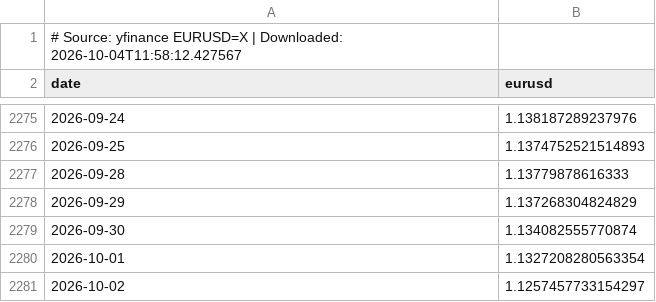
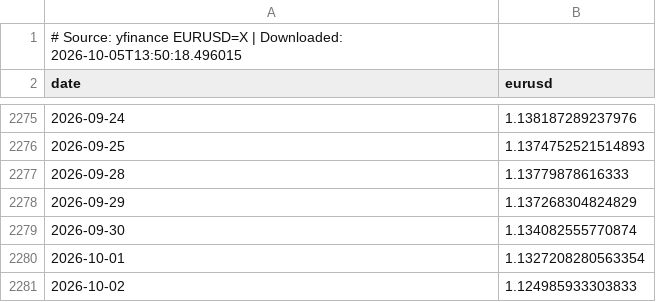
Before and after one commit to sergioolobo/OMIP, a CSV file: scripts/data/raw/eurusd.csv, drawn as a sheet; only a part is shown, gaps mark what is left out.

```diff
--- a/scripts/data/raw/eurusd.csv
+++ b/scripts/data/raw/eurusd.csv
@@ -1,2 +1,2 @@
-# Source: yfinance EURUSD=X | Downloaded: 2026-10-04T11:58:12.427567
+# Source: yfinance EURUSD=X | Downloaded: 2026-10-05T13:50:18.496015
 date,eurusd
@@ -2280,2 +2280,2 @@ date,eurusd
 2026-10-01,1.1327208280563354
-2026-10-02,1.1257457733154297
+2026-10-02,1.124985933303833
```
Also changed, not shown: scripts/data/raw/eua_co2.csv, scripts/data/raw/hydro_reservoirs.csv, 31 other files.
